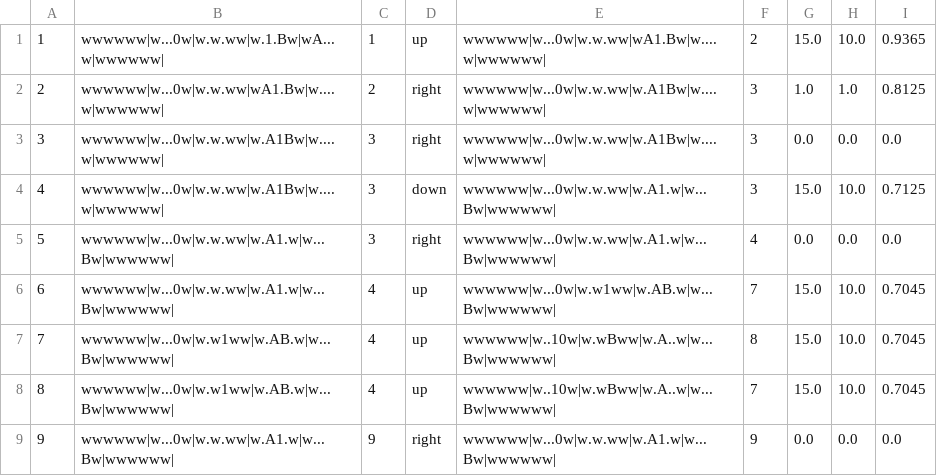
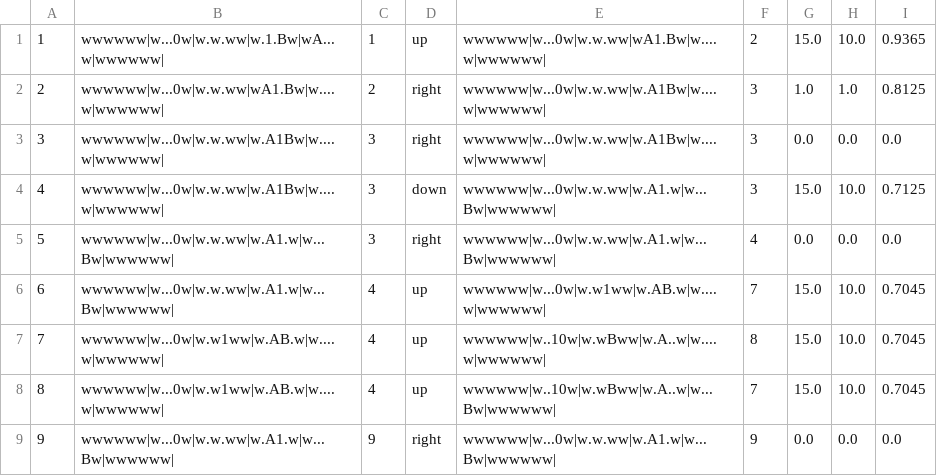
Before and after one commit to mnquinteros/celdasfi, a CSV file: gvgai/resources/preloadedinfo.csv, drawn as a sheet.

```diff
--- a/gvgai/resources/preloadedinfo.csv
+++ b/gvgai/resources/preloadedinfo.csv
@@ -5,5 +5,5 @@
 5,wwwwww|w...0w|w.w.ww|w.A1.w|w...Bw|wwwwww|,3,right,wwwwww|w...0w|w.w.ww|w.A1.w|w...Bw|wwwwww|,4,0.0,0.0,0.0
-6,wwwwww|w...0w|w.w.ww|w.A1.w|w...Bw|wwwwww|,4,up,wwwwww|w...0w|w.w1ww|w.AB.w|w...Bw|wwwwww|,7,15.0,10.0,0.7045
-7,wwwwww|w...0w|w.w1ww|w.AB.w|w...Bw|wwwwww|,4,up,wwwwww|w..10w|w.wBww|w.A..w|w...Bw|wwwwww|,8,15.0,10.0,0.7045
-8,wwwwww|w...0w|w.w1ww|w.AB.w|w...Bw|wwwwww|,4,up,wwwwww|w..10w|w.wBww|w.A..w|w...Bw|wwwwww|,7,15.0,10.0,0.7045
+6,wwwwww|w...0w|w.w.ww|w.A1.w|w...Bw|wwwwww|,4,up,wwwwww|w...0w|w.w1ww|w.AB.w|w....w|wwwwww|,7,15.0,10.0,0.7045
+7,wwwwww|w...0w|w.w1ww|w.AB.w|w....w|wwwwww|,4,up,wwwwww|w..10w|w.wBww|w.A..w|w....w|wwwwww|,8,15.0,10.0,0.7045
+8,wwwwww|w...0w|w.w1ww|w.AB.w|w....w|wwwwww|,4,up,wwwwww|w..10w|w.wBww|w.A..w|w...Bw|wwwwww|,7,15.0,10.0,0.7045
 9,wwwwww|w...0w|w.w.ww|w.A1.w|w...Bw|wwwwww|,9,right,wwwwww|w...0w|w.w.ww|w.A1.w|w...Bw|wwwwww|,9,0.0,0.0,0.0
```
Also changed, not shown: 28 other files.
